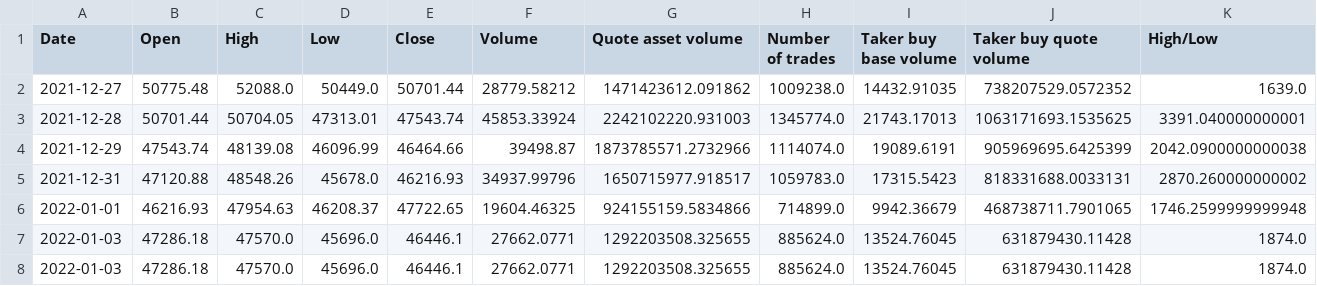
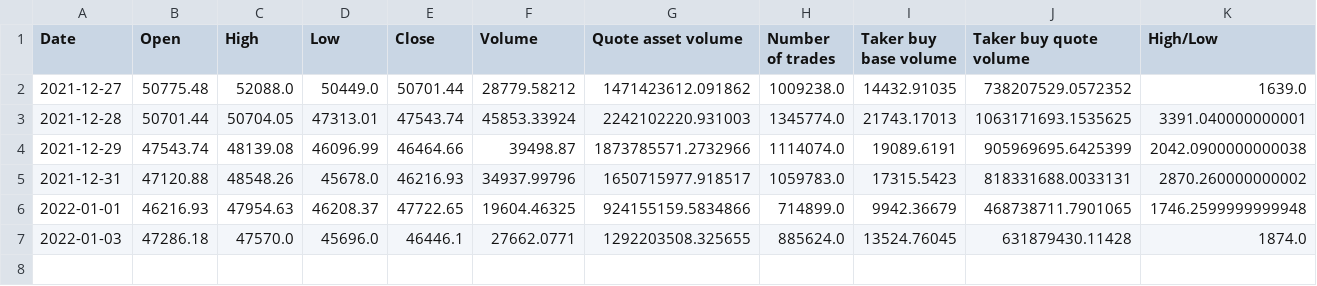
Before and after one commit to shmaze/LHL-Final-Project, a CSV file: CSVs/model_predictions.csv, drawn as a sheet; only a part is shown; rows hold the shown columns only; the diff names each change by its address in the sheet, - before the commit and + after, or states it on an @@ line.

```diff
--- a/CSVs/model_predictions.csv
+++ b/CSVs/model_predictions.csv
-row 8: 2022-01-03 | 47286.18 | 47570.0 | 45696.0 | 46446.1 | 27662.0771 | 1292203508.325655 | 885624.0 | 13524.76045 | 631879430.11428 | 1874.0
```
Also changed, not shown: CSVs/model_performance.csv, CSVs/model_quantitative_stats.csv.
